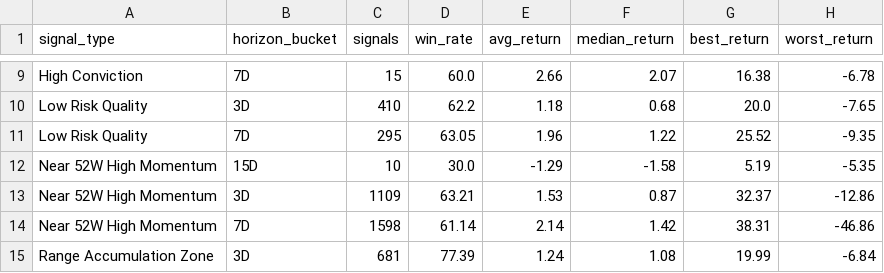
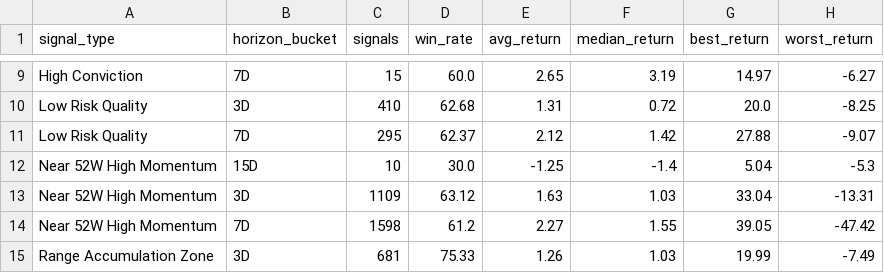
Before and after one commit to rjganatra/StockGPT, a CSV file: data/performance/signal_performance_summary.csv, drawn as a sheet; only a part is shown, gaps mark what is left out; the diff covers the shown part only; the diff names each change by its address in the sheet, - before the commit and + after, or states it on an @@ line.

```diff
--- a/data/performance/signal_performance_summary.csv
+++ b/data/performance/signal_performance_summary.csv
-E9 (avg_return): 2.66
+E9 (avg_return): 2.65
-F9 (median_return): 2.07
+F9 (median_return): 3.19
-G9 (best_return): 16.38
+G9 (best_return): 14.97
-H9 (worst_return): -6.78
+H9 (worst_return): -6.27
-D10 (win_rate): 62.2
+D10 (win_rate): 62.68
-E10 (avg_return): 1.18
+E10 (avg_return): 1.31
-F10 (median_return): 0.68
+F10 (median_return): 0.72
-H10 (worst_return): -7.65
+H10 (worst_return): -8.25
-D11 (win_rate): 63.05
+D11 (win_rate): 62.37
-E11 (avg_return): 1.96
+E11 (avg_return): 2.12
-F11 (median_return): 1.22
+F11 (median_return): 1.42
-G11 (best_return): 25.52
+G11 (best_return): 27.88
-H11 (worst_return): -9.35
+H11 (worst_return): -9.07
-E12 (avg_return): -1.29
+E12 (avg_return): -1.25
-F12 (median_return): -1.58
+F12 (median_return): -1.4
-G12 (best_return): 5.19
+G12 (best_return): 5.04
-H12 (worst_return): -5.35
+H12 (worst_return): -5.3
-D13 (win_rate): 63.21
+D13 (win_rate): 63.12
-E13 (avg_return): 1.53
+E13 (avg_return): 1.63
-F13 (median_return): 0.87
+F13 (median_return): 1.03
-G13 (best_return): 32.37
+G13 (best_return): 33.04
-H13 (worst_return): -12.86
+H13 (worst_return): -13.31
-D14 (win_rate): 61.14
+D14 (win_rate): 61.2
-E14 (avg_return): 2.14
+E14 (avg_return): 2.27
-F14 (median_return): 1.42
+F14 (median_return): 1.55
-G14 (best_return): 38.31
+G14 (best_return): 39.05
-H14 (worst_return): -46.86
+H14 (worst_return): -47.42
-D15 (win_rate): 77.39
+D15 (win_rate): 75.33
-E15 (avg_return): 1.24
+E15 (avg_return): 1.26
-F15 (median_return): 1.08
+F15 (median_return): 1.03
-H15 (worst_return): -6.84
+H15 (worst_return): -7.49
```
Also changed, not shown: 83 edited cells elsewhere in this file, data/history/latest_changes.csv, data/range/range_bound.csv, 5 other files.
